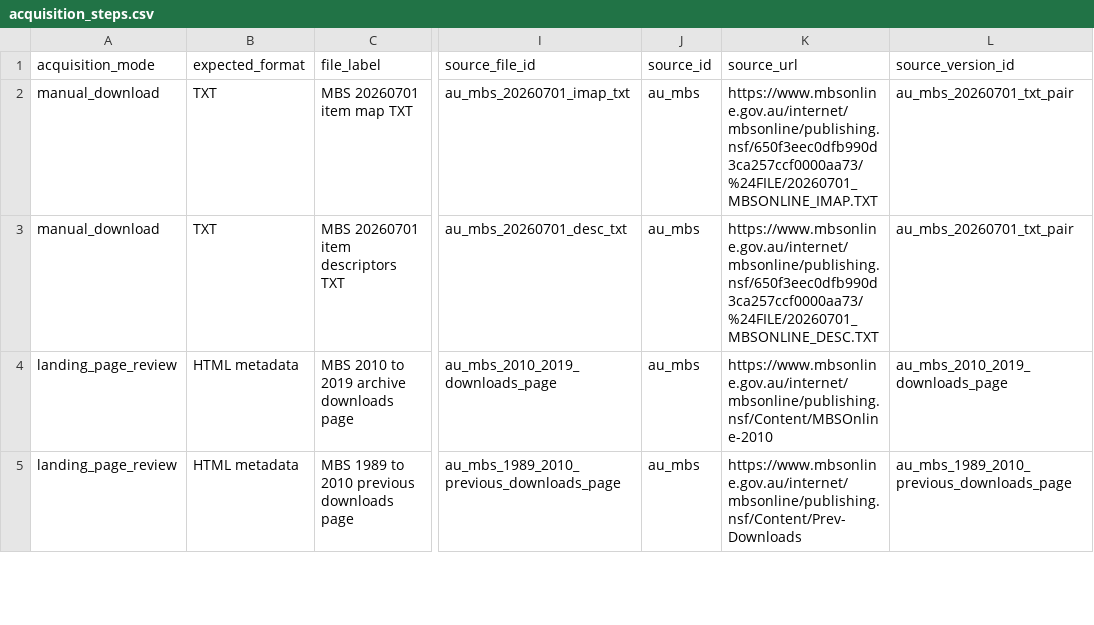
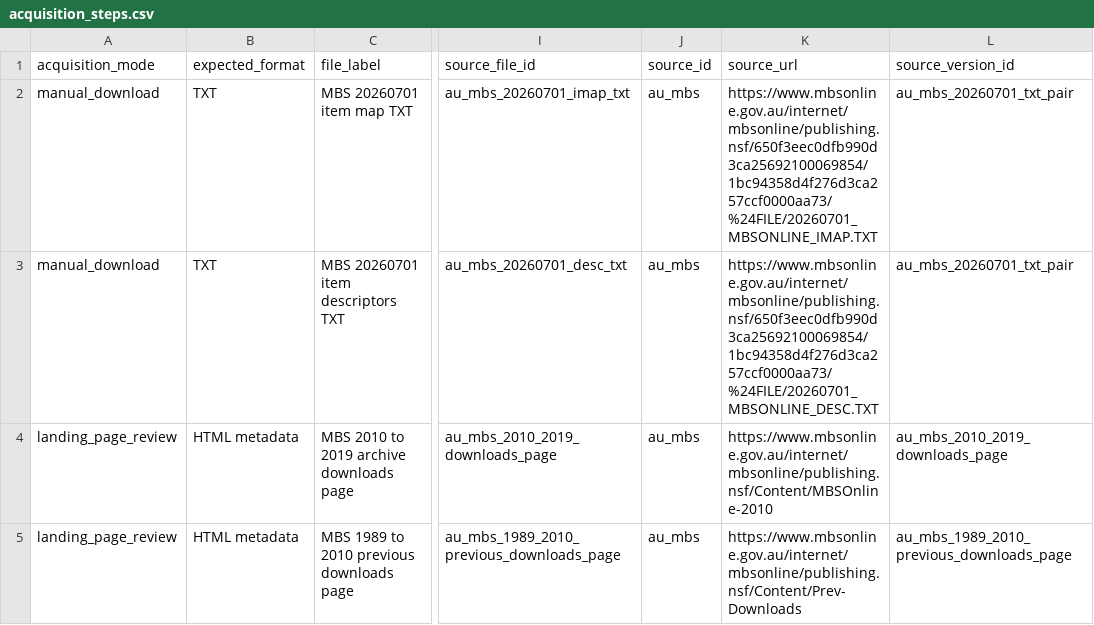
Before and after one commit to edithatogo/reimbursement-atlas, a CSV file: apps/dashboard/public/data/acquisition_steps.csv, drawn as a sheet; only a part is shown, gaps mark what is left out; the diff names each change by its address in the sheet, - before the commit and + after, or states it on an @@ line.

Commit message:
Refresh MBS acquisition endpoint metadata

```diff
--- a/apps/dashboard/public/data/acquisition_steps.csv
+++ b/apps/dashboard/public/data/acquisition_steps.csv
-K2 (source_url): https://www.mbsonline.gov.au/internet/mbsonline/publishing.nsf/650f3eec0dfb990d3ca257ccf0000aa73/%24FILE/20260701_MBSONLINE_IMAP.TXT
+K2 (source_url): https://www.mbsonline.gov.au/internet/mbsonline/publishing.nsf/650f3eec0dfb990d3ca25692100069854/1bc94358d4f276d3ca257ccf0000aa73/%24FILE/20260701_MBSONLINE_IMAP.TXT
-K3 (source_url): https://www.mbsonline.gov.au/internet/mbsonline/publishing.nsf/650f3eec0dfb990d3ca257ccf0000aa73/%24FILE/20260701_MBSONLINE_DESC.TXT
+K3 (source_url): https://www.mbsonline.gov.au/internet/mbsonline/publishing.nsf/650f3eec0dfb990d3ca25692100069854/1bc94358d4f276d3ca257ccf0000aa73/%24FILE/20260701_MBSONLINE_DESC.TXT
```
Also changed, not shown: apps/dashboard/public/data/download_plans.csv, apps/dashboard/public/data/source_files.csv, 16 other files.
